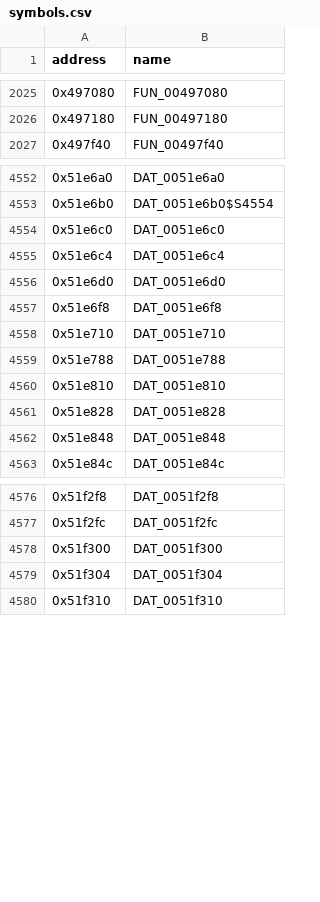
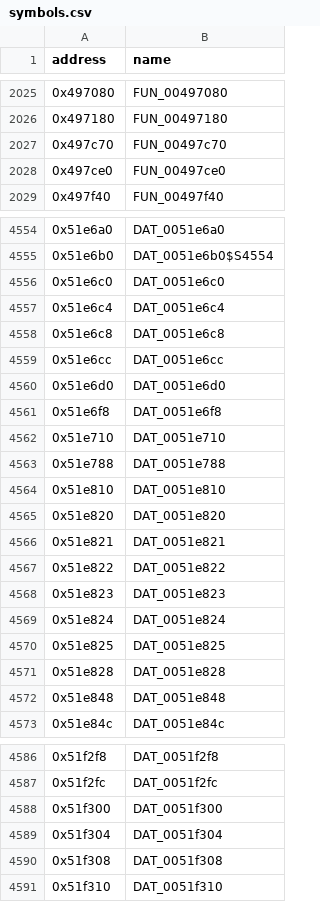
Before and after one commit to CubeB/byte-tactics, a CSV file: data/symbols.csv, drawn as a sheet; only a part is shown, gaps mark what is left out.

```diff
--- a/data/symbols.csv
+++ b/data/symbols.csv
@@ -2026,2 +2026,4 @@ address,name
 0x497180,FUN_00497180
+0x497c70,FUN_00497c70
+0x497ce0,FUN_00497ce0
 0x497f40,FUN_00497f40
@@ -4555,2 +4557,4 @@ address,name
 0x51e6c4,DAT_0051e6c4
+0x51e6c8,DAT_0051e6c8
+0x51e6cc,DAT_0051e6cc
 0x51e6d0,DAT_0051e6d0
@@ -4560,2 +4564,8 @@ address,name
 0x51e810,DAT_0051e810
+0x51e820,DAT_0051e820
+0x51e821,DAT_0051e821
+0x51e822,DAT_0051e822
+0x51e823,DAT_0051e823
+0x51e824,DAT_0051e824
+0x51e825,DAT_0051e825
 0x51e828,DAT_0051e828
@@ -4579,2 +4589,3 @@ address,name
 0x51f304,DAT_0051f304
+0x51f308,DAT_0051f308
 0x51f310,DAT_0051f310
```
Also changed, not shown: data/progress.csv, 3 other files.
